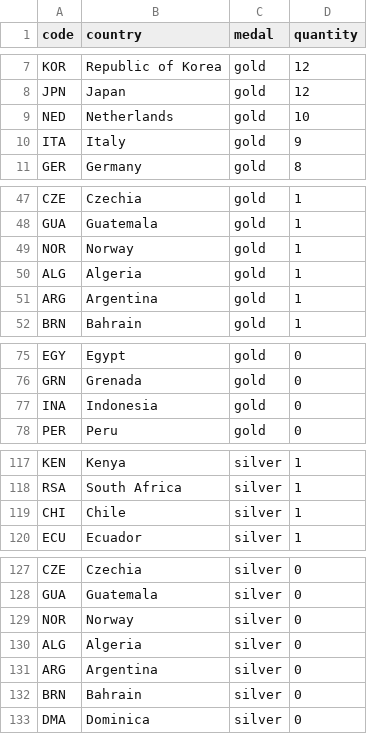
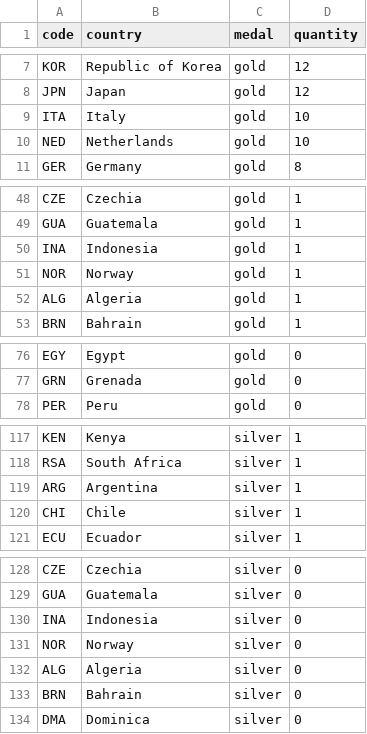
Before and after one commit to taniki/paris2024-data, a CSV file: datasets/medal_countries.long.auto.csv, drawn as a sheet; only a part is shown, gaps mark what is left out; the diff covers the shown part only.

```diff
--- a/datasets/medal_countries.long.auto.csv
+++ b/datasets/medal_countries.long.auto.csv
@@ -8,4 +8,4 @@ KOR,Republic of Korea,gold,12
 JPN,Japan,gold,12
+ITA,Italy,gold,10
 NED,Netherlands,gold,10
-ITA,Italy,gold,9
 GER,Germany,gold,8
@@ -48,5 +49,5 @@ CZE,Czechia,gold,1
 GUA,Guatemala,gold,1
+INA,Indonesia,gold,1
 NOR,Norway,gold,1
 ALG,Algeria,gold,1
-ARG,Argentina,gold,1
 BRN,Bahrain,gold,1
@@ -76,3 +77,2 @@ EGY,Egypt,gold,0
 GRN,Grenada,gold,0
-INA,Indonesia,gold,0
 PER,Peru,gold,0
@@ -118,2 +118,3 @@ KEN,Kenya,silver,1
 RSA,South Africa,silver,1
+ARG,Argentina,silver,1
 CHI,Chile,silver,1
@@ -128,5 +129,5 @@ CZE,Czechia,silver,0
 GUA,Guatemala,silver,0
+INA,Indonesia,silver,0
 NOR,Norway,silver,0
 ALG,Algeria,silver,0
-ARG,Argentina,silver,0
 BRN,Bahrain,silver,0
```
Also changed, not shown: 4 moved rows and 3 edited cells elsewhere in this file, datasets/medal_countries.wide.auto.csv, datasets/medallists.csv, 1 other file.
